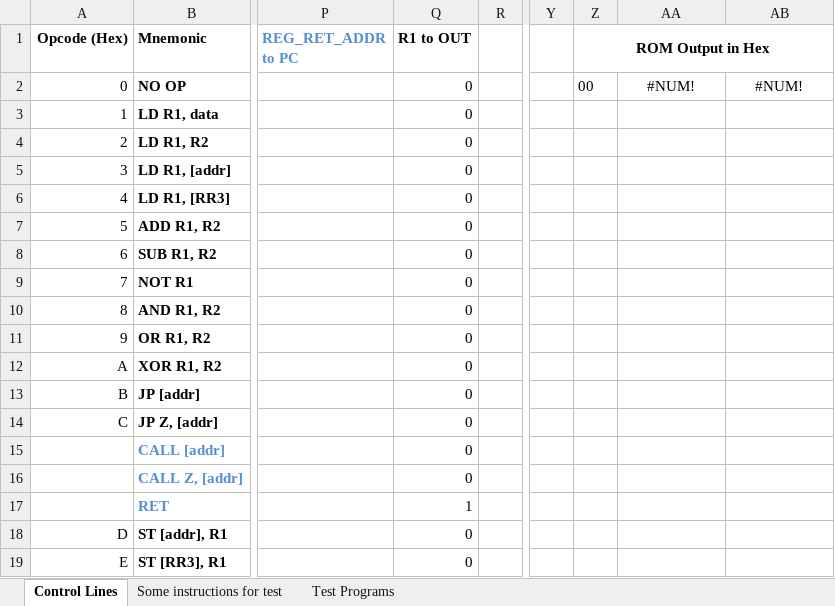
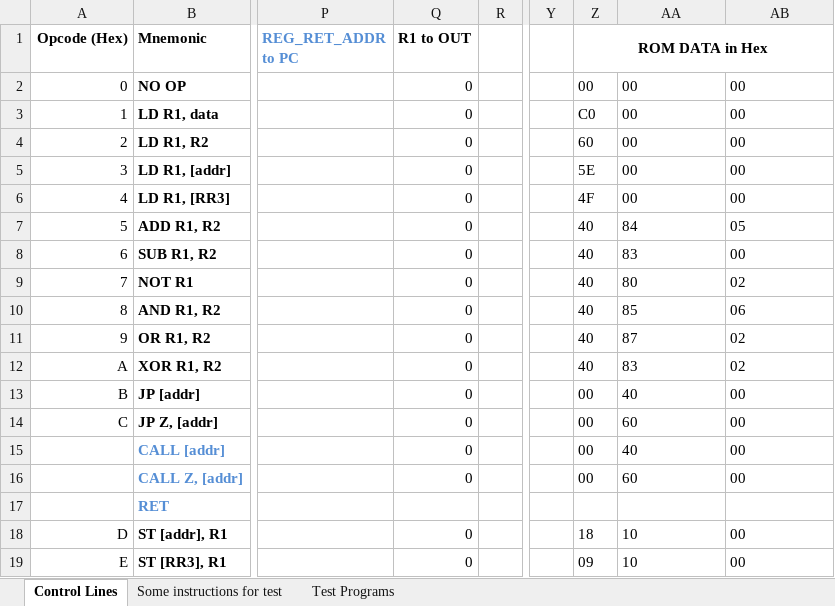
Before and after one commit to albs-br/jaca, an Excel workbook: 2nd gen - 8 bit cpu/Instruction control lines.xlsx, sheet Control Lines, drawn as a sheet; only a part is shown, gaps mark what is left out; values as stored, in another font and other column widths than the file's, no borders; the diff covers the shown part only; the diff names each change by its address in the sheet, - before the commit and + after, or states it on an @@ line.

Commit message:
Implemented microcoded ROM. All working. Writing to LCD output

```diff
--- a/2nd gen - 8 bit cpu/Instruction control lines.xlsx (sheet Control Lines)
+++ b/2nd gen - 8 bit cpu/Instruction control lines.xlsx (sheet Control Lines)
-Z1: ROM Output in Hex
+Z1: ROM DATA in Hex
-AA2: #NUM!
+AA2: 00
-AA2:AB2 alignment: center
+AA2:AB2 alignment: left
-AB2: #NUM!
+AB2: 00
-Z3 (ROM DATA in Hex): (empty)
+Z3 (ROM DATA in Hex): C0
-AA3:AA6: (empty)
+AA3:AA6: 00
-AB3:AB6: (empty)
+AB3:AB6: 00
-Z4 (ROM DATA in Hex): (empty)
+Z4 (ROM DATA in Hex): 60
-Z5 (ROM DATA in Hex): (empty)
+Z5 (ROM DATA in Hex): 5E
-Z6 (ROM DATA in Hex): (empty)
+Z6 (ROM DATA in Hex): 4F
-Z7:Z12 (ROM DATA in Hex): (empty)
+Z7:Z12 (ROM DATA in Hex): 40
-AA7: (empty)
+AA7: 84
-AB7: (empty)
+AB7: 05
-AA8: (empty)
+AA8: 83
-AB8: (empty)
+AB8: 00
-AA9: (empty)
+AA9: 80
-AB9: (empty)
+AB9: 02
-AA10: (empty)
+AA10: 85
-AB10: (empty)
+AB10: 06
-AA11: (empty)
+AA11: 87
-AB11:AB12: (empty)
+AB11:AB12: 02
-AA12: (empty)
+AA12: 83
-Z13:Z16 (ROM DATA in Hex): (empty)
+Z13:Z16 (ROM DATA in Hex): 00
-AA13: (empty)
+AA13: 40
-AB13:AB16: (empty)
+AB13:AB16: 00
-AA14: (empty)
+AA14: 60
-AA15: (empty)
+AA15: 40
-AA16: (empty)
+AA16: 60
-Q17 (R1 to OUT): 1
+Q17 (R1 to OUT): (empty)
-Z18 (ROM DATA in Hex): (empty)
+Z18 (ROM DATA in Hex): 18
-AA18:AA19: (empty)
+AA18:AA19: 10
-AB18:AB19: (empty)
+AB18:AB19: 00
-Z19 (ROM DATA in Hex): (empty)
+Z19 (ROM DATA in Hex): 09
```
Also changed, not shown: 32 edited cells elsewhere in this sheet, formulas that keep their value, 2 other files.
